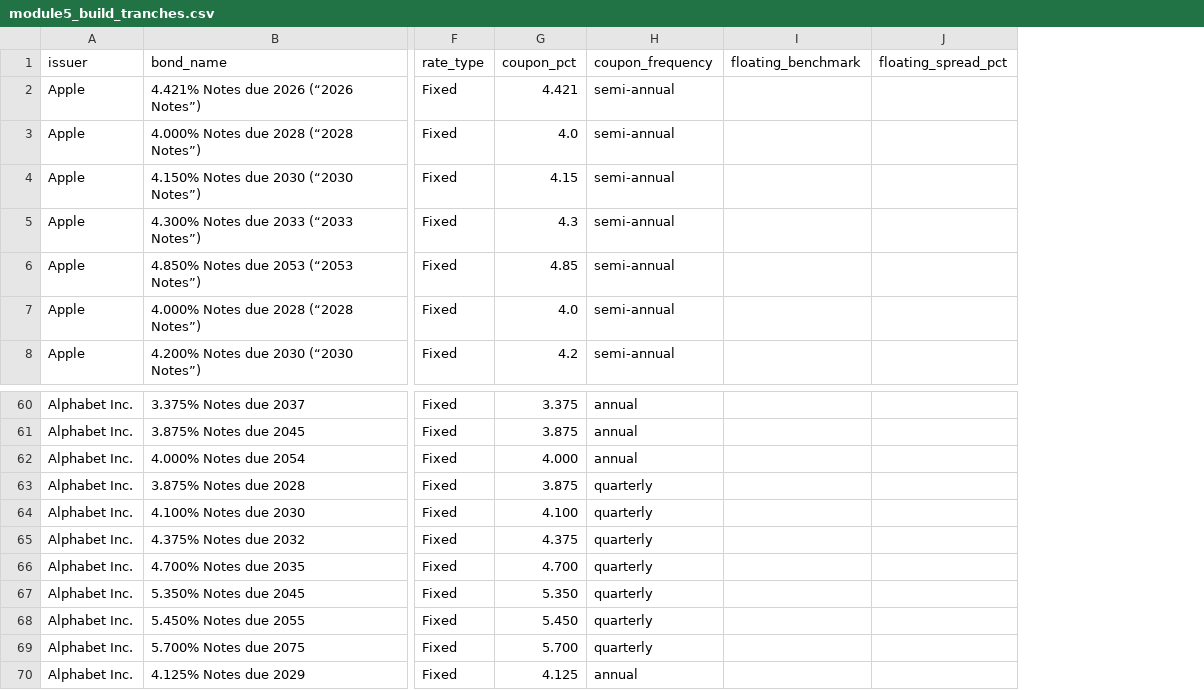
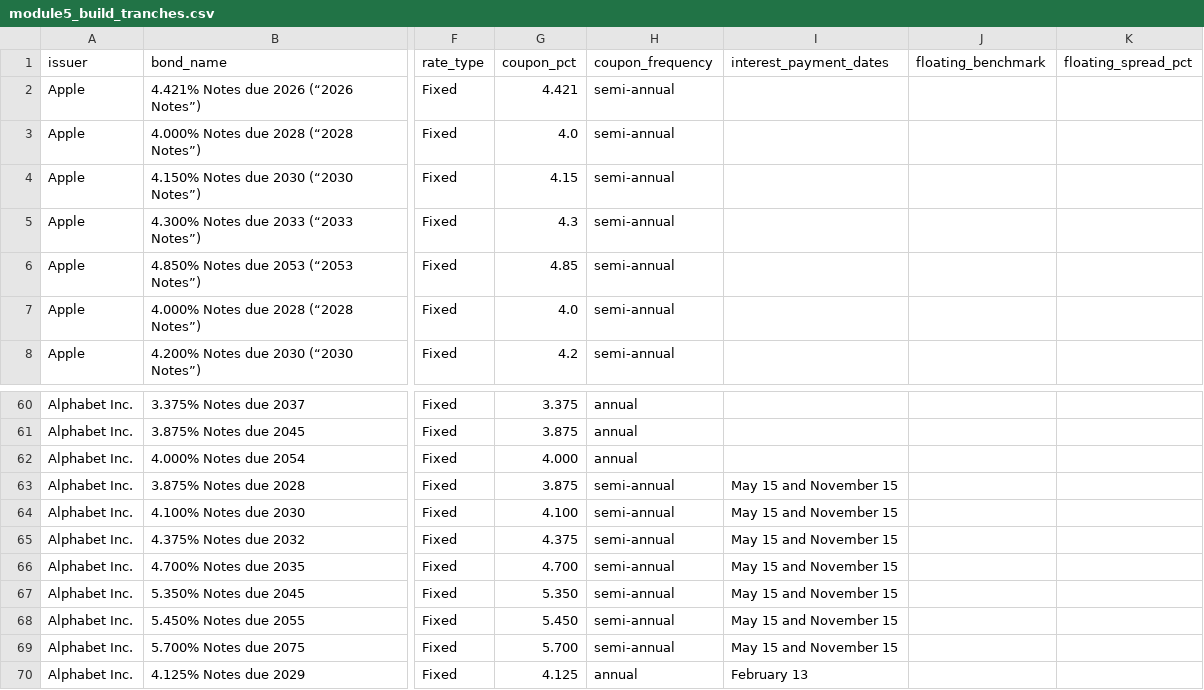
Before and after one commit to Adwait197/-Finance-Reference-Data-Platform, a CSV file: data/processed/module5_build_tranches.csv, drawn as a sheet; only a part is shown, gaps mark what is left out; the diff covers the shown part only; the diff names each change by its address in the sheet, - before the commit and + after, or states it on an @@ line.

```diff
--- a/data/processed/module5_build_tranches.csv
+++ b/data/processed/module5_build_tranches.csv
+column I (interest_payment_dates), rows 63-70: May 15 and November 15 | May 15 and November 15 | May 15 and November 15 | May 15 and November 15 | May 15 and November 15 | May 15 and November 15 | May 15 and November 15 | February 13
-H63:H69 (coupon_frequency): quarterly
+H63:H69 (coupon_frequency): semi-annual
```
Also changed, not shown: 16 edited cells elsewhere in this file, data/processed/module5_build_validation.csv, 4 other files.
